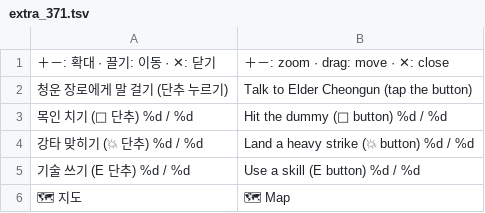
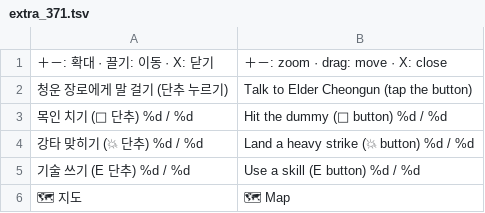
Before and after one commit to savvygonsama/my-web-apps, a TSV file: kwonwang/tools/lang/extra_371.tsv, drawn as a sheet.

```diff
--- a/kwonwang/tools/lang/extra_371.tsv
+++ b/kwonwang/tools/lang/extra_371.tsv
@@ -1,2 +1,2 @@
-＋－: 확대 · 끌기: 이동 · ✕: 닫기	＋－: zoom · drag: move · ✕: close
+＋－: 확대 · 끌기: 이동 · X: 닫기	＋－: zoom · drag: move · X: close
 청운 장로에게 말 걸기 (단추 누르기)	Talk to Elder Cheongun (tap the button)
```
Also changed, not shown: 10 other files.
